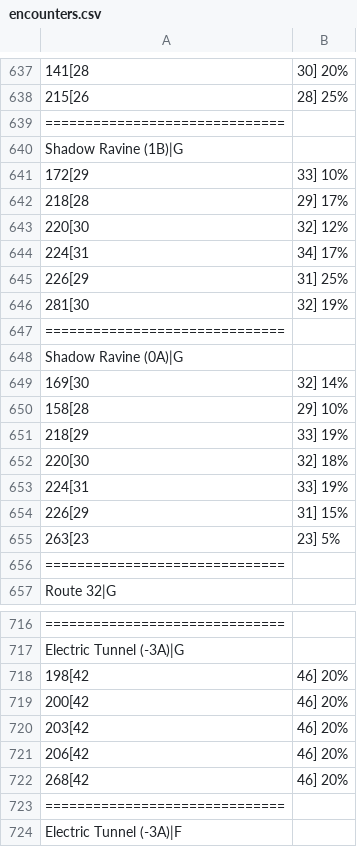
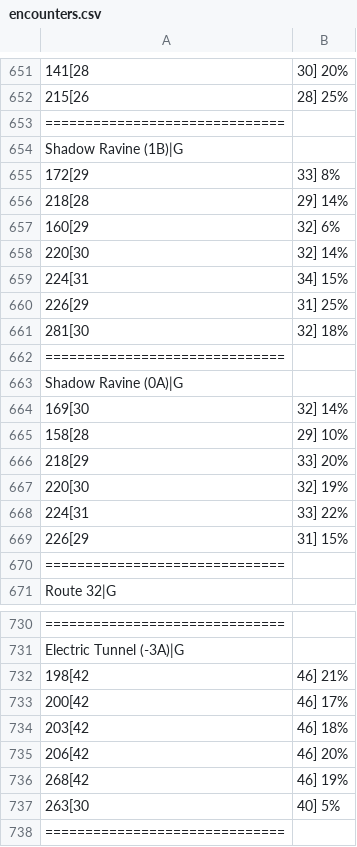
Before and after one commit to sjkuhnke/PokemonGame, a CSV file: res/info/encounters.csv, drawn as a sheet; only a part is shown, gaps mark what is left out; the shorter side is filled out with more unchanged rows; removed rows and columns are numbered as before the commit, all else as after; the diff covers the shown part only; the diff names each change by its address in the sheet, - before the commit and + after, or states it on an @@ line.

```diff
--- a/res/info/encounters.csv
+++ b/res/info/encounters.csv
-B655: 33] 10%
+B655: 33] 8%
-B656: 29] 17%
+B656: 29] 14%
+row 657: 160[29 | 32] 6%
-B658: 32] 12%
+B658: 32] 14%
-B659: 34] 17%
+B659: 34] 15%
-B661: 32] 19%
+B661: 32] 18%
-B666: 33] 19%
+B666: 33] 20%
-B667: 32] 18%
+B667: 32] 19%
-B668: 33] 19%
+B668: 33] 22%
-row 655: 263[23 | 23] 5%
-B732: 46] 20%
+B732: 46] 21%
-B733: 46] 20%
+B733: 46] 17%
-B734: 46] 20%
+B734: 46] 18%
-B736: 46] 20%
+B736: 46] 19%
+row 737: 263[30 | 40] 5%
```
Also changed, not shown: 16 added rows, 4 removed rows and 22 edited cells elsewhere in this file, res/info/trainers.csv, 16 other files.
